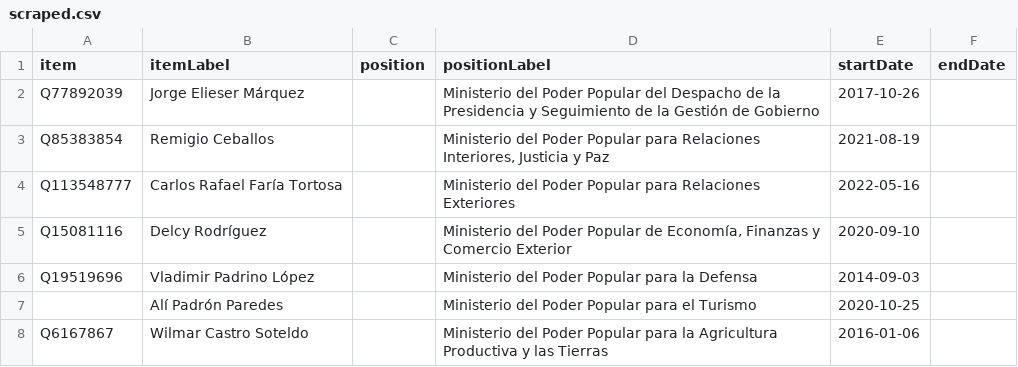
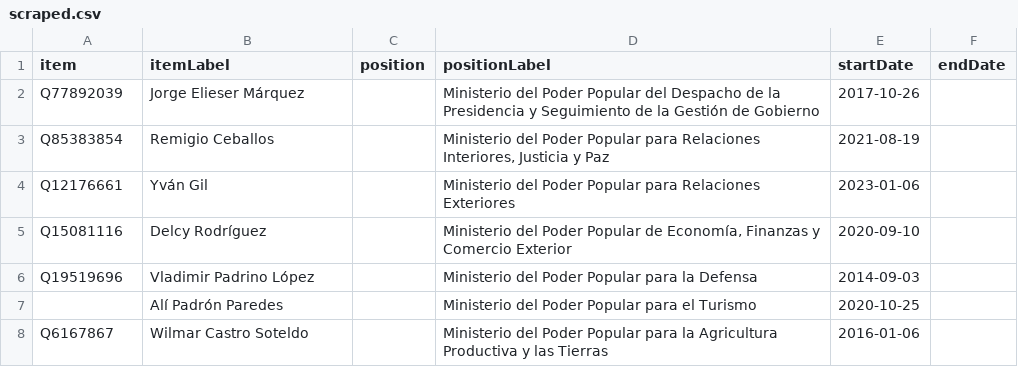
Before and after one commit to every-politician-scrapers/venezuela, a CSV file: sources/cabinet/current-eswiki/scraped.csv, drawn as a sheet; only a part is shown; removed rows and columns are numbered as before the commit, all else as after; the diff names each change by its address in the sheet, - before the commit and + after, or states it on an @@ line.

```diff
--- a/sources/cabinet/current-eswiki/scraped.csv
+++ b/sources/cabinet/current-eswiki/scraped.csv
-row 4: Q113548777 | Carlos Rafael Faría Tortosa |  | Ministerio del Poder Popular para Relaciones Exteriores | 2022-05-16
+row 4: Q12176661 | Yván Gil |  | Ministerio del Poder Popular para Relaciones Exteriores | 2023-01-06
```
Also changed, not shown: sources/cabinet/current-eswiki/diff.csv, sources/wpoffice/speaker/scraped.csv, 1 other file.
